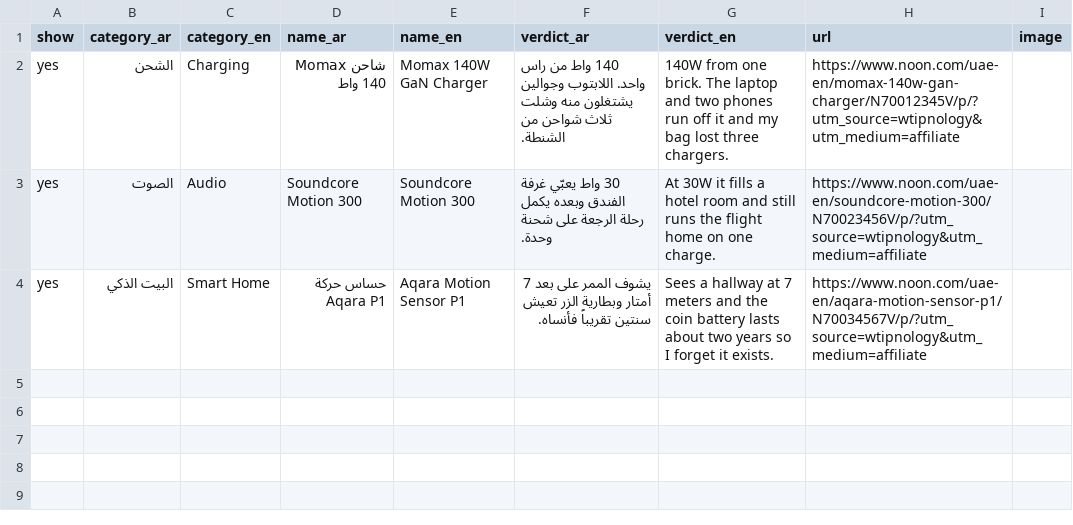
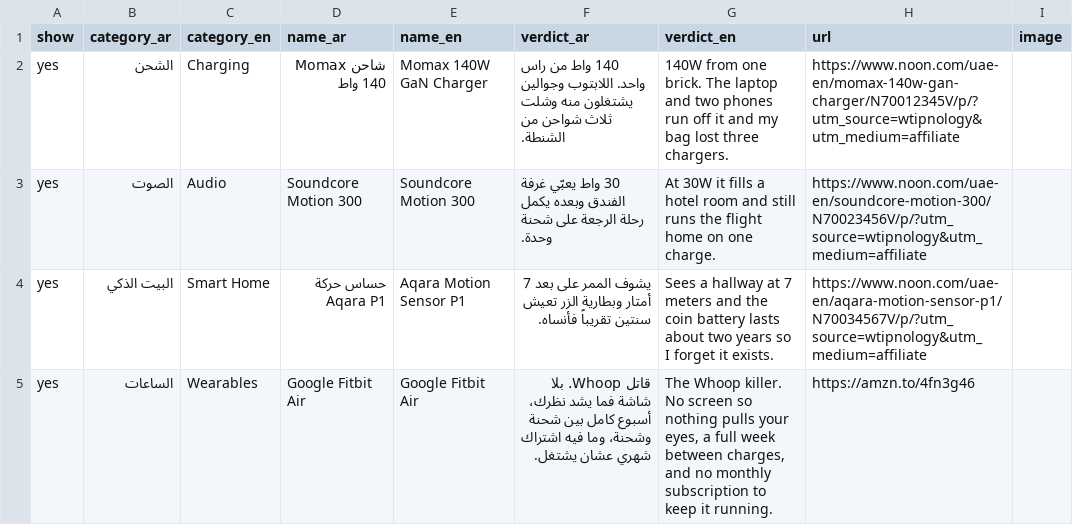
Before and after one commit to wtipnology-star/picks, a CSV file: products.csv, drawn as a sheet.

```diff
--- a/products.csv
+++ b/products.csv
@@ -4 +4,2 @@ yes,الصوت,Audio,Soundcore Motion 300,Soundcore Motion 300,30 واط يعب
 yes,البيت الذكي,Smart Home,حساس حركة Aqara P1,Aqara Motion Sensor P1,يشوف الممر على بعد 7 أمتار وبطارية الزر تعيش سنتين تقريباً فأنساه.,Sees a hallway at 7 meters and the coin battery lasts about two years so I forget it exists.,https://www.noon.com/uae-en/aqara-motion-sensor-p1/N70034567V/p/?utm_source=wtipnology&utm_medium=affiliate,
+yes,الساعات,Wearables,Google Fitbit Air,Google Fitbit Air,قاتل Whoop. بلا شاشة فما يشد نظرك، أسبوع كامل بين شحنة وشحنة، وما فيه اشتراك شهري عشان يشتغل.,"The Whoop killer. No screen so nothing pulls your eyes, a full week between charges, and no monthly subscription to keep it running.",https://amzn.to/4fn3g46,
```
